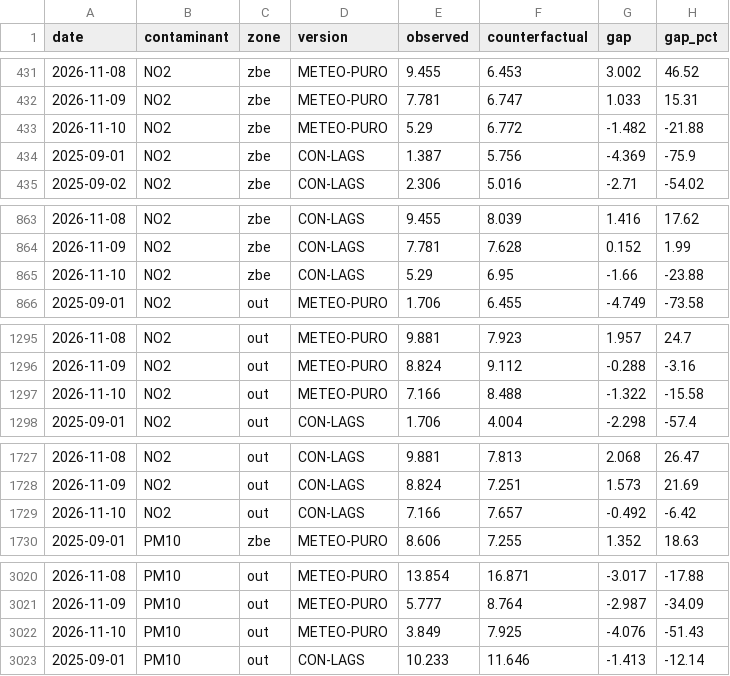
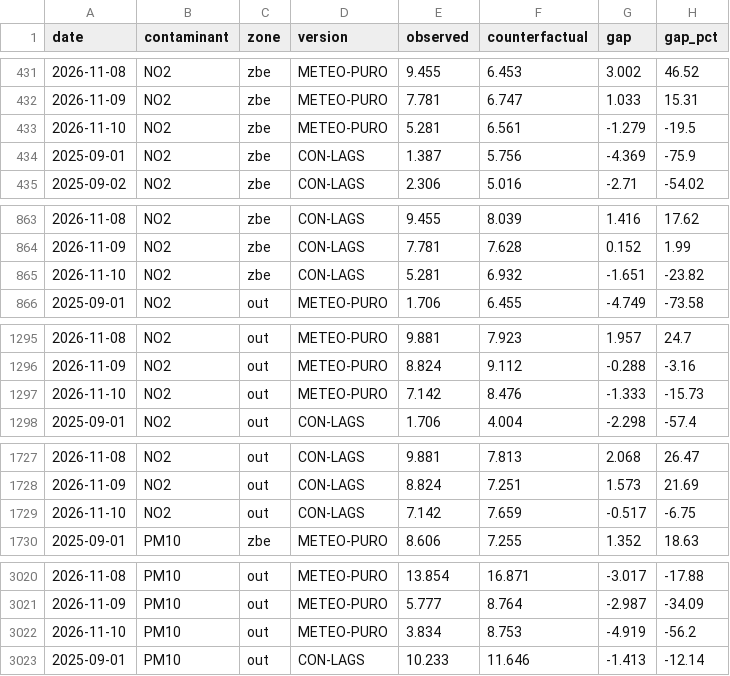
Before and after one commit to eortas/Gasteiz_air_quality, a CSV file: models/counterfactual_gap_v8.csv, drawn as a sheet; only a part is shown, gaps mark what is left out; the diff covers the shown part only.

```diff
--- a/models/counterfactual_gap_v8.csv
+++ b/models/counterfactual_gap_v8.csv
@@ -432,3 +432,3 @@ date,contaminant,zone,version,observed,counterfactual,gap,gap_pct
 2026-11-09,NO2,zbe,METEO-PURO,7.781,6.747,1.033,15.31
-2026-11-10,NO2,zbe,METEO-PURO,5.29,6.772,-1.482,-21.88
+2026-11-10,NO2,zbe,METEO-PURO,5.281,6.561,-1.279,-19.5
 2025-09-01,NO2,zbe,CON-LAGS,1.387,5.756,-4.369,-75.9
@@ -864,3 +864,3 @@ date,contaminant,zone,version,observed,counterfactual,gap,gap_pct
 2026-11-09,NO2,zbe,CON-LAGS,7.781,7.628,0.152,1.99
-2026-11-10,NO2,zbe,CON-LAGS,5.29,6.95,-1.66,-23.88
+2026-11-10,NO2,zbe,CON-LAGS,5.281,6.932,-1.651,-23.82
 2025-09-01,NO2,out,METEO-PURO,1.706,6.455,-4.749,-73.58
@@ -1296,3 +1296,3 @@ date,contaminant,zone,version,observed,counterfactual,gap,gap_pct
 2026-11-09,NO2,out,METEO-PURO,8.824,9.112,-0.288,-3.16
-2026-11-10,NO2,out,METEO-PURO,7.166,8.488,-1.322,-15.58
+2026-11-10,NO2,out,METEO-PURO,7.142,8.476,-1.333,-15.73
 2025-09-01,NO2,out,CON-LAGS,1.706,4.004,-2.298,-57.4
@@ -1728,3 +1728,3 @@ date,contaminant,zone,version,observed,counterfactual,gap,gap_pct
 2026-11-09,NO2,out,CON-LAGS,8.824,7.251,1.573,21.69
-2026-11-10,NO2,out,CON-LAGS,7.166,7.657,-0.492,-6.42
+2026-11-10,NO2,out,CON-LAGS,7.142,7.659,-0.517,-6.75
 2025-09-01,PM10,zbe,METEO-PURO,8.606,7.255,1.352,18.63
@@ -3021,3 +3021,3 @@ date,contaminant,zone,version,observed,counterfactual,gap,gap_pct
 2026-11-09,PM10,out,METEO-PURO,5.777,8.764,-2.987,-34.09
-2026-11-10,PM10,out,METEO-PURO,3.849,7.925,-4.076,-51.43
+2026-11-10,PM10,out,METEO-PURO,3.834,8.753,-4.919,-56.2
 2025-09-01,PM10,out,CON-LAGS,10.233,11.646,-1.413,-12.14
```
Also changed, not shown: 24 edited cells elsewhere in this file, data/processed/station_daily.csv, 29 other files.
